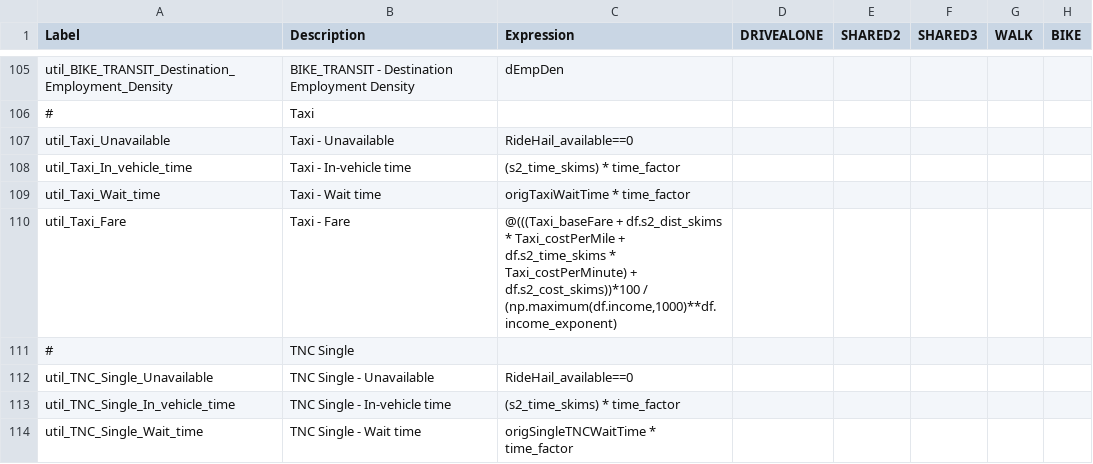
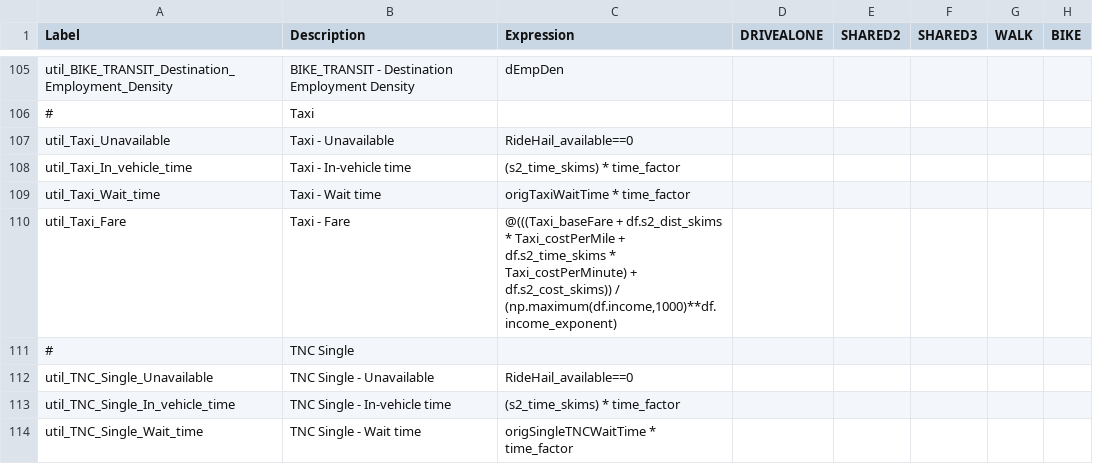
Before and after one commit to RSGInc/SimOR, a CSV file: resident/configs/trip_mode_choice.csv, drawn as a sheet; only a part is shown, gaps mark what is left out; the diff covers the shown part only; the diff names each change by its address in the sheet, - before the commit and + after, or states it on an @@ line.

```diff
--- a/resident/configs/trip_mode_choice.csv
+++ b/resident/configs/trip_mode_choice.csv
-C110 (Expression): …Taxi_costPerMinute) + df.s2_cost_skims))*100 / (np.maximum(df.income,1000)**df.income_exponent)
+C110 (Expression): …Taxi_costPerMinute) + df.s2_cost_skims)) / (np.maximum(df.income,1000)**df.income_exponent)
```
Also changed, not shown: 17 edited cells elsewhere in this file, resident/configs/tour_mode_choice.csv, resident/configs/tour_mode_choice_annotate_choosers_preprocessor.csv.
